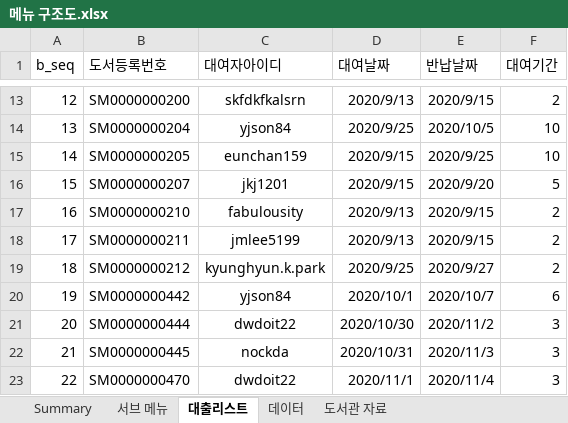
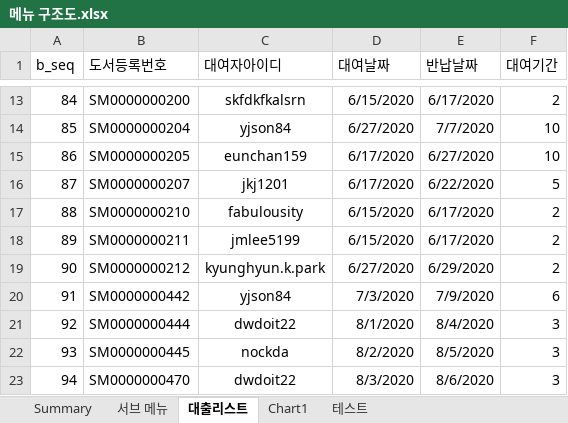
Before and after one commit to Nockda/JavaBasic, an Excel workbook: LibraryProject/메뉴 구조도.xlsx, sheet 대출리스트, drawn as a sheet; only a part is shown, gaps mark what is left out; values as stored, in another font and other column widths than the file's, no borders; the diff covers the shown part only; the diff names each change by its address in the sheet, - before the commit and + after, or states it on an @@ line.

```diff
--- a/LibraryProject/메뉴 구조도.xlsx (sheet 대출리스트)
+++ b/LibraryProject/메뉴 구조도.xlsx (sheet 대출리스트)
-sheet tab: 데이터
-sheet tab: 도서관 자료
+sheet tab: Chart1
+sheet tab: 테스트
-A13 (b_seq): 12
+A13 (b_seq): 84
-D13 (대여날짜): 2020/9/13
+D13 (대여날짜): 6/15/2020
-E13 (반납날짜): 2020/9/15
+E13 (반납날짜): 6/17/2020
-A14 (b_seq): 13
+A14 (b_seq): 85
-D14 (대여날짜): 2020/9/25
+D14 (대여날짜): 6/27/2020
-E14 (반납날짜): 2020/10/5
+E14 (반납날짜): 7/7/2020
-A15 (b_seq): 14
+A15 (b_seq): 86
-D15:D16 (대여날짜): 2020/9/15
+D15:D16 (대여날짜): 6/17/2020
-E15 (반납날짜): 2020/9/25
+E15 (반납날짜): 6/27/2020
-A16 (b_seq): 15
+A16 (b_seq): 87
-E16 (반납날짜): 2020/9/20
+E16 (반납날짜): 6/22/2020
-A17 (b_seq): 16
+A17 (b_seq): 88
-D17:D18 (대여날짜): 2020/9/13
+D17:D18 (대여날짜): 6/15/2020
-E17:E18 (반납날짜): 2020/9/15
+E17:E18 (반납날짜): 6/17/2020
-A18 (b_seq): 17
+A18 (b_seq): 89
-A19 (b_seq): 18
+A19 (b_seq): 90
-D19 (대여날짜): 2020/9/25
+D19 (대여날짜): 6/27/2020
-E19 (반납날짜): 2020/9/27
+E19 (반납날짜): 6/29/2020
-A20 (b_seq): 19
+A20 (b_seq): 91
-D20 (대여날짜): 2020/10/1
+D20 (대여날짜): 7/3/2020
-E20 (반납날짜): 2020/10/7
+E20 (반납날짜): 7/9/2020
-A21 (b_seq): 20
+A21 (b_seq): 92
-D21 (대여날짜): 2020/10/30
+D21 (대여날짜): 8/1/2020
-E21 (반납날짜): 2020/11/2
+E21 (반납날짜): 8/4/2020
-A22 (b_seq): 21
+A22 (b_seq): 93
-D22 (대여날짜): 2020/10/31
+D22 (대여날짜): 8/2/2020
-E22 (반납날짜): 2020/11/3
+E22 (반납날짜): 8/5/2020
-A23 (b_seq): 22
+A23 (b_seq): 94
-D23 (대여날짜): 2020/11/1
+D23 (대여날짜): 8/3/2020
-E23 (반납날짜): 2020/11/4
+E23 (반납날짜): 8/6/2020
```
Also changed, not shown: 183 edited cells elsewhere in this sheet, sheet Summary, sheet 서브 메뉴, charts or pictures, 2 other files.
